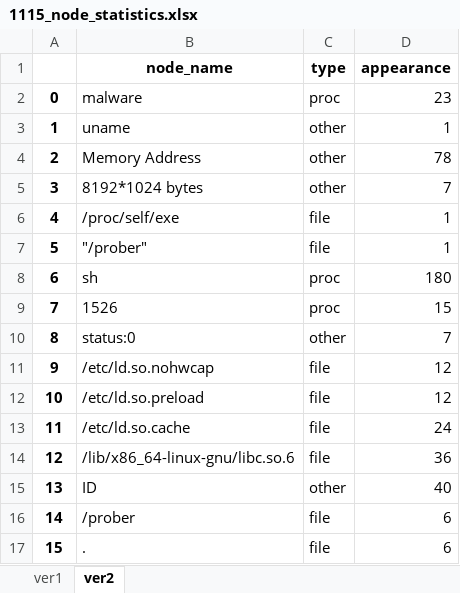
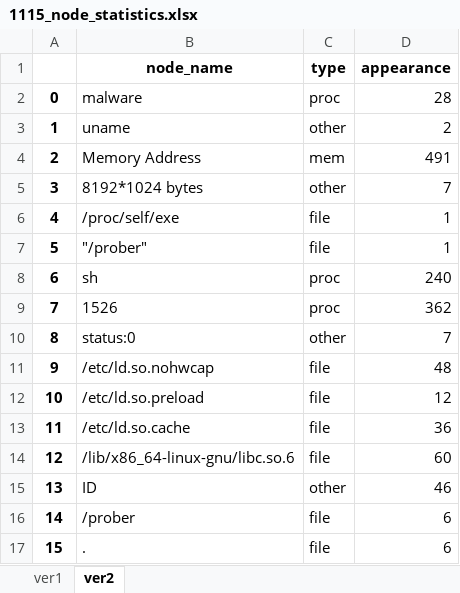
Before and after one commit to weberlu88/2022-CCoE, an Excel workbook: C ASG/1108 Dofloo單樣本統計/1115_node_statistics.xlsx, sheet ver2, drawn as a sheet; only a part is shown; values as stored, in another font and other column widths than the file's, no borders; the diff covers the shown part only; the diff names each change by its address in the sheet, - before the commit and + after, or states it on an @@ line.

```diff
--- a/C ASG/1108 Dofloo單樣本統計/1115_node_statistics.xlsx (sheet ver2)
+++ b/C ASG/1108 Dofloo單樣本統計/1115_node_statistics.xlsx (sheet ver2)
-D2 (appearance): 23
+D2 (appearance): 28
-D3 (appearance): 1
+D3 (appearance): 2
-C4 (type): other
+C4 (type): mem
-D4 (appearance): 78
+D4 (appearance): 491
-D8 (appearance): 180
+D8 (appearance): 240
-D9 (appearance): 15
+D9 (appearance): 362
-D11 (appearance): 12
+D11 (appearance): 48
-D13 (appearance): 24
+D13 (appearance): 36
-D14 (appearance): 36
+D14 (appearance): 60
-D15 (appearance): 40
+D15 (appearance): 46
```
Also changed, not shown: 23 edited cells elsewhere in this sheet, sheet ver1, 9 other files.
